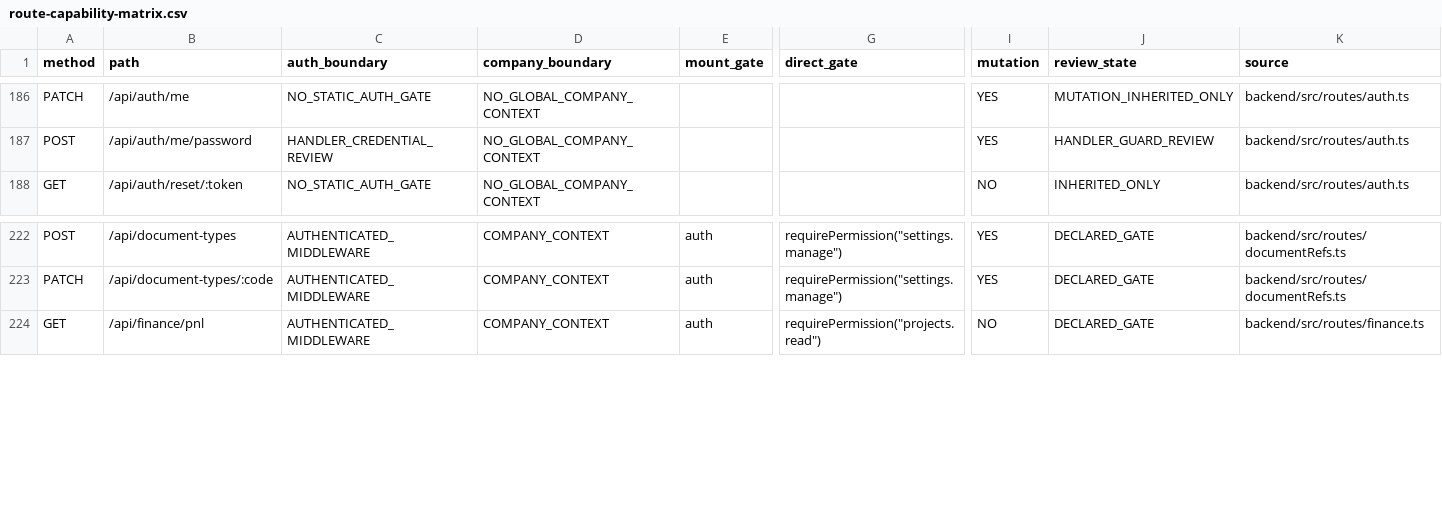
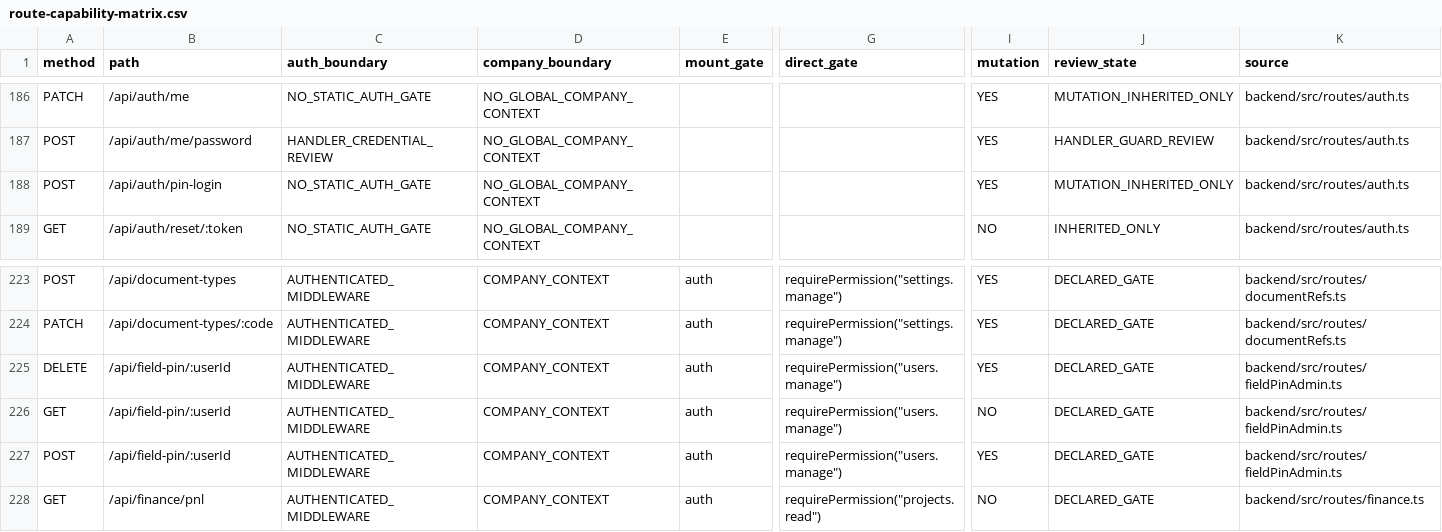
Before and after one commit to Houzs-Century/Houzs-ERP, a CSV file: docs/generated/route-capability-matrix.csv, drawn as a sheet; only a part is shown, gaps mark what is left out; rows hold the shown columns only; the diff names each change by its address in the sheet, - before the commit and + after, or states it on an @@ line.

```diff
--- a/docs/generated/route-capability-matrix.csv
+++ b/docs/generated/route-capability-matrix.csv
+row 188: POST | /api/auth/pin-login | NO_STATIC_AUTH_GATE | NO_GLOBAL_COMPANY_CONTEXT |  |  | YES | MUTATION_INHERITED_ONLY | backend/src/routes/auth.ts
+row 225: DELETE | /api/field-pin/:userId | AUTHENTICATED_MIDDLEWARE | COMPANY_CONTEXT | auth | requirePermission("users.manage") | YES | DECLARED_GATE | backend/src/routes/fieldPinAdmin.ts
+row 226: GET | /api/field-pin/:userId | AUTHENTICATED_MIDDLEWARE | COMPANY_CONTEXT | auth | requirePermission("users.manage") | NO | DECLARED_GATE | backend/src/routes/fieldPinAdmin.ts
+row 227: POST | /api/field-pin/:userId | AUTHENTICATED_MIDDLEWARE | COMPANY_CONTEXT | auth | requirePermission("users.manage") | YES | DECLARED_GATE | backend/src/routes/fieldPinAdmin.ts
```
Also changed, not shown: 1 other file.
